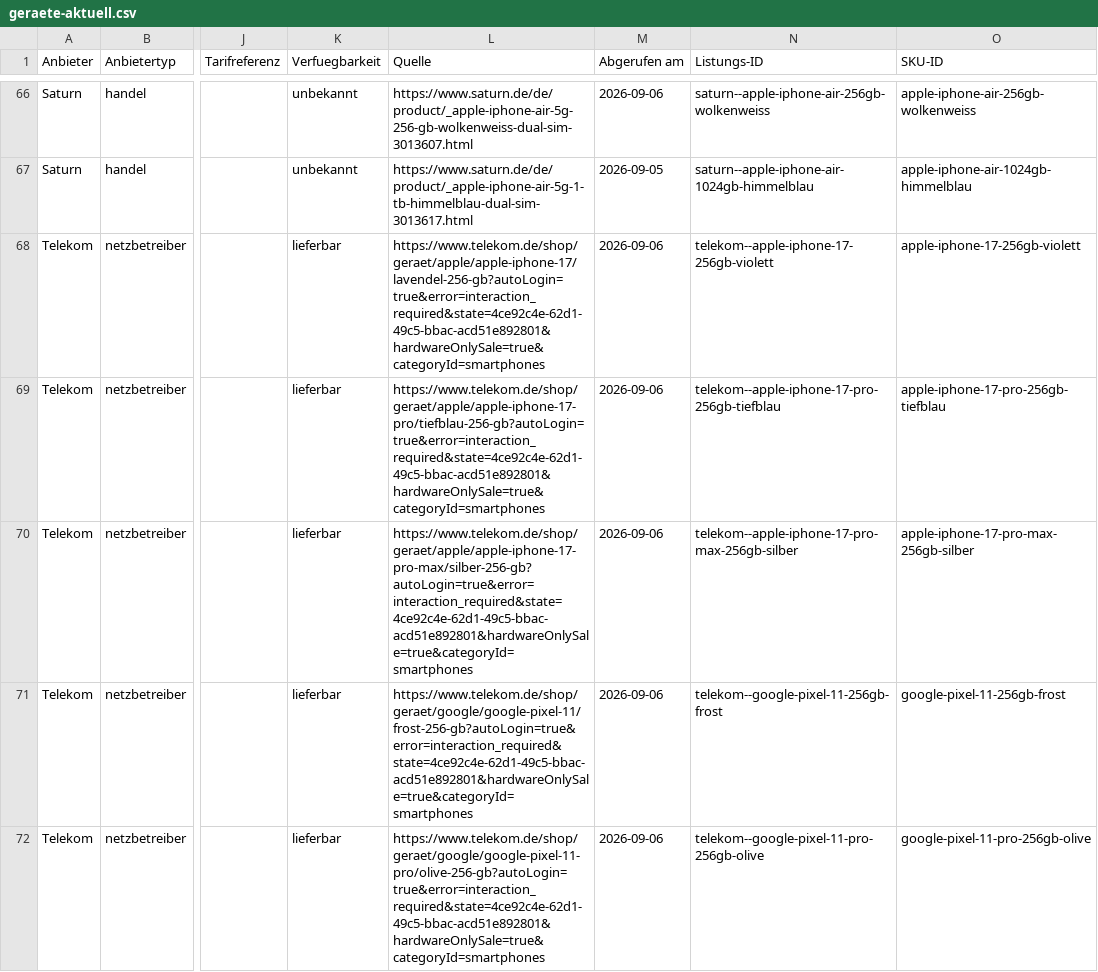
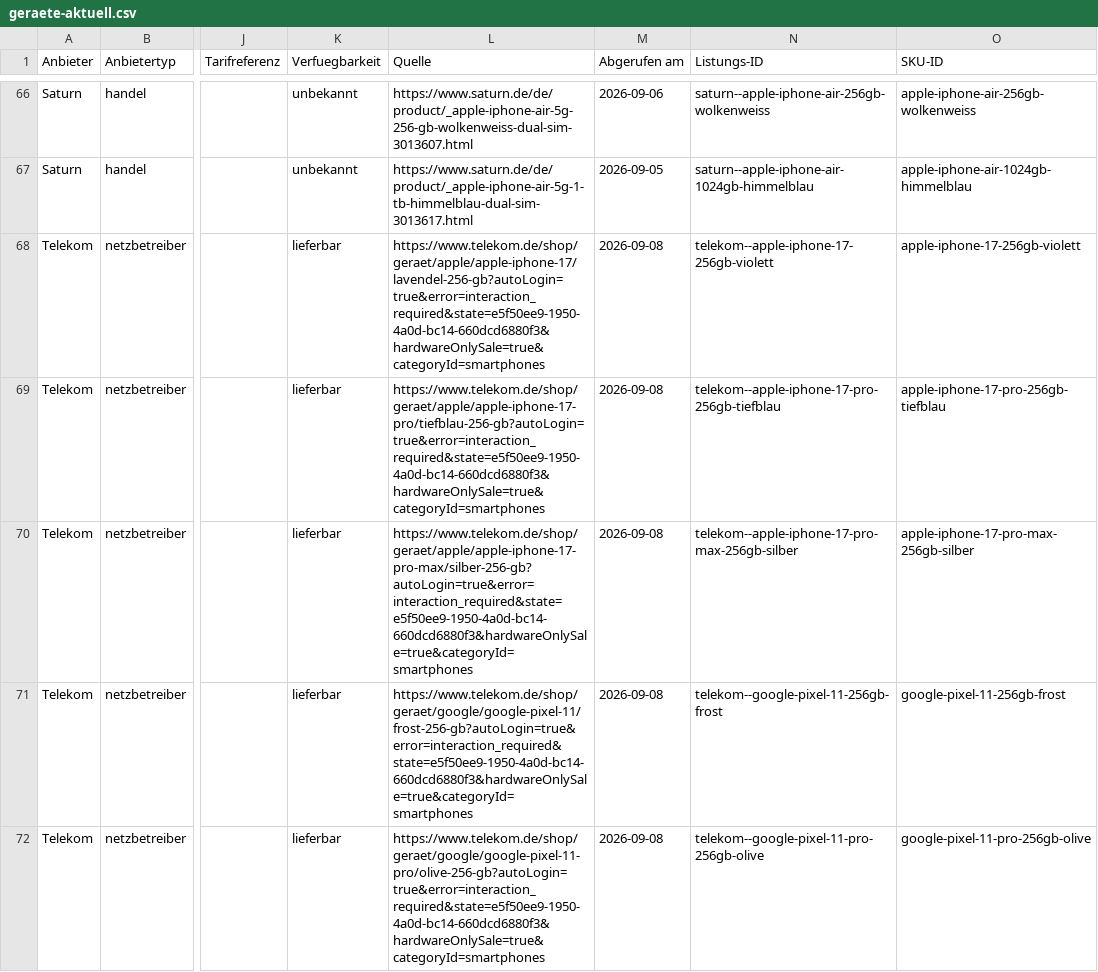
Before and after one commit to Antonio20045/telco-radar, a CSV file: site/exporte/geraete-aktuell.csv, drawn as a sheet; only a part is shown, gaps mark what is left out; the diff covers the shown part only; the diff names each change by its address in the sheet, - before the commit and + after, or states it on an @@ line.

```diff
--- a/site/exporte/geraete-aktuell.csv
+++ b/site/exporte/geraete-aktuell.csv
-L68 (Quelle): https://www.telekom.de/shop/geraet/apple/apple-iphone-17/lavendel-256-gb?autoLogin=true&error=interaction_required&state=4ce92c4e-62d1-49c5-bbac-acd51e892801&hardwareOnlySale=true&categoryId=smartphones
+L68 (Quelle): https://www.telekom.de/shop/geraet/apple/apple-iphone-17/lavendel-256-gb?autoLogin=true&error=interaction_required&state=e5f50ee9-1950-4a0d-bc14-660dcd6880f3&hardwareOnlySale=true&categoryId=smartphones
-M68:M72 (Abgerufen am): 2026-09-06
+M68:M72 (Abgerufen am): 2026-09-08
-L69 (Quelle): https://www.telekom.de/shop/geraet/apple/apple-iphone-17-pro/tiefblau-256-gb?autoLogin=true&error=interaction_required&state=4ce92c4e-62d1-49c5-bbac-acd51e892801&hardwareOnlySale=true&categoryId=smartphones
+L69 (Quelle): https://www.telekom.de/shop/geraet/apple/apple-iphone-17-pro/tiefblau-256-gb?autoLogin=true&error=interaction_required&state=e5f50ee9-1950-4a0d-bc14-660dcd6880f3&hardwareOnlySale=true&categoryId=smartphones
-L70 (Quelle): https://www.telekom.de/shop/geraet/apple/apple-iphone-17-pro-max/silber-256-gb?autoLogin=true&error=interaction_required&state=4ce92c4e-62d1-49c5-bbac-acd51e892801&hardwareOnlySale=true&categoryId=smartphones
+L70 (Quelle): https://www.telekom.de/shop/geraet/apple/apple-iphone-17-pro-max/silber-256-gb?autoLogin=true&error=interaction_required&state=e5f50ee9-1950-4a0d-bc14-660dcd6880f3&hardwareOnlySale=true&categoryId=smartphones
-L71 (Quelle): https://www.telekom.de/shop/geraet/google/google-pixel-11/frost-256-gb?autoLogin=true&error=interaction_required&state=4ce92c4e-62d1-49c5-bbac-acd51e892801&hardwareOnlySale=true&categoryId=smartphones
+L71 (Quelle): https://www.telekom.de/shop/geraet/google/google-pixel-11/frost-256-gb?autoLogin=true&error=interaction_required&state=e5f50ee9-1950-4a0d-bc14-660dcd6880f3&hardwareOnlySale=true&categoryId=smartphones
-L72 (Quelle): https://www.telekom.de/shop/geraet/google/google-pixel-11-pro/olive-256-gb?autoLogin=true&error=interaction_required&state=4ce92c4e-62d1-49c5-bbac-acd51e892801&hardwareOnlySale=true&categoryId=smartphones
+L72 (Quelle): https://www.telekom.de/shop/geraet/google/google-pixel-11-pro/olive-256-gb?autoLogin=true&error=interaction_required&state=e5f50ee9-1950-4a0d-bc14-660dcd6880f3&hardwareOnlySale=true&categoryId=smartphones
```
Also changed, not shown: 10 edited cells elsewhere in this file, 2 other files.
